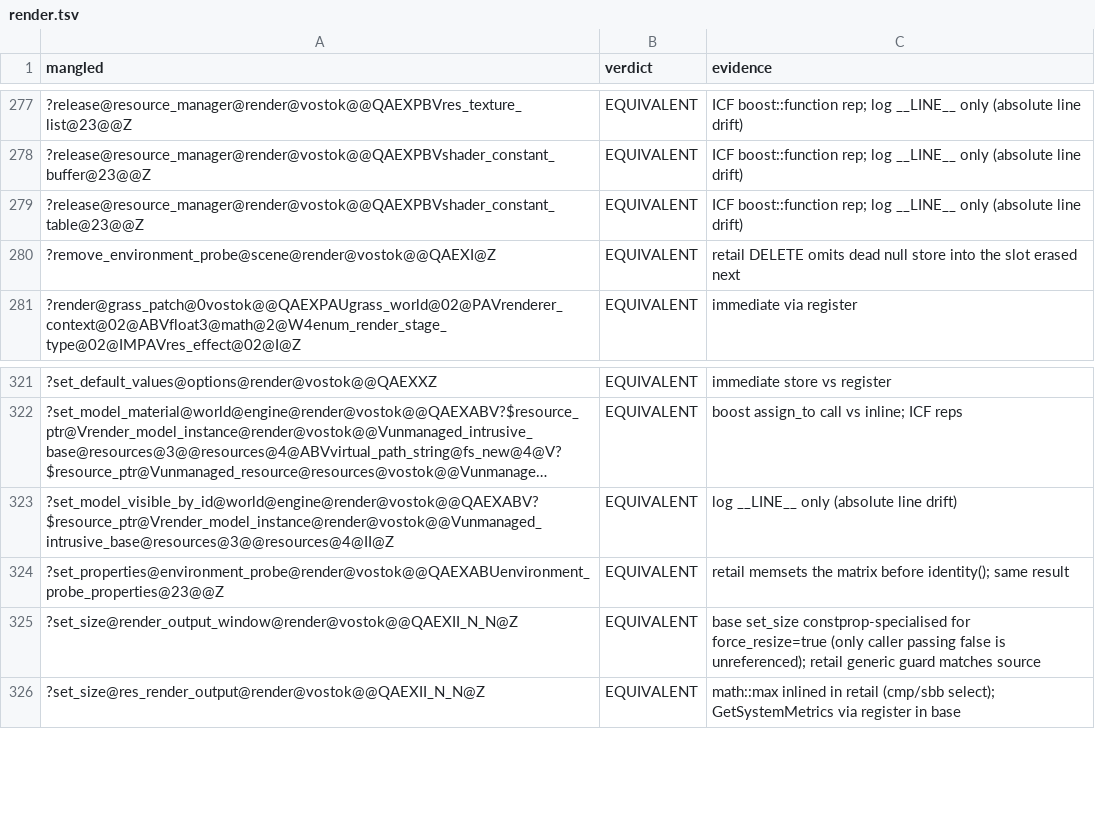
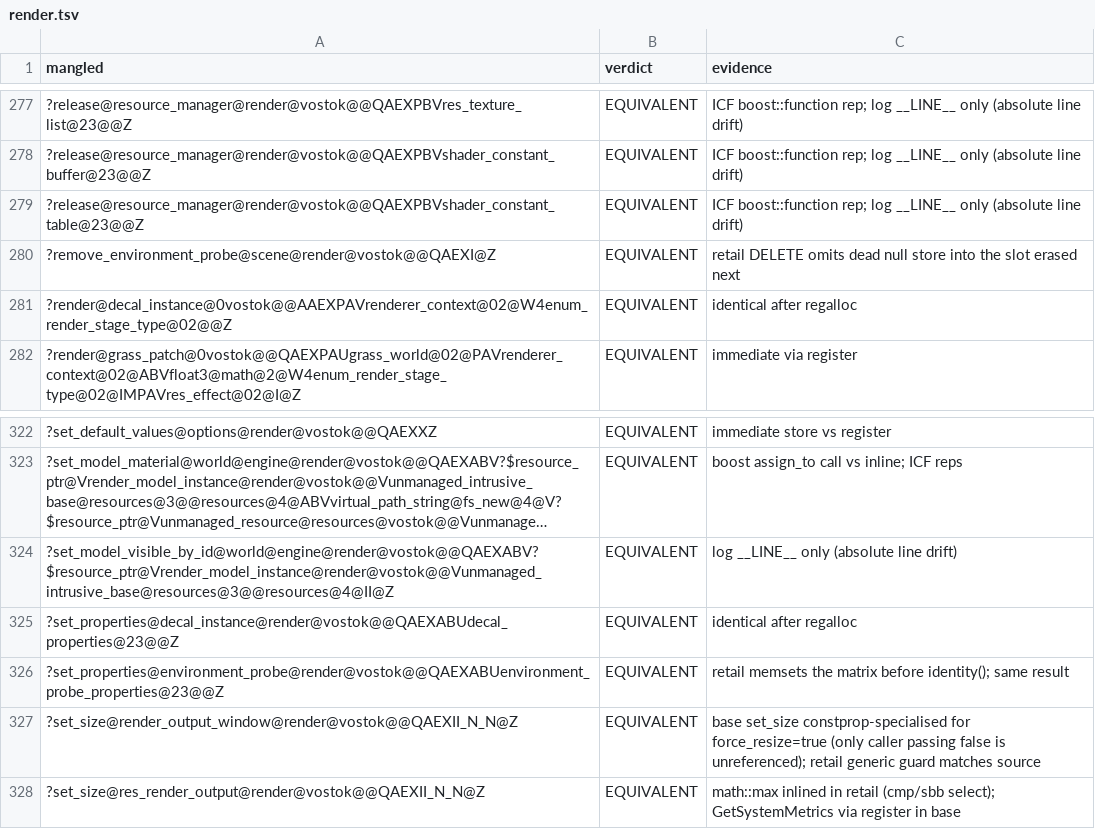
Before and after one commit to srp-survarium/vostok, a TSV file: docs/binary_matching/behavior_audit/render.tsv, drawn as a sheet; only a part is shown, gaps mark what is left out; long unchanged cells end in ….

```diff
--- a/docs/binary_matching/behavior_audit/render.tsv
+++ b/docs/binary_matching/behavior_audit/render.tsv
@@ -280,2 +280,3 @@ mangled	verdict	evidence
 ?remove_environment_probe@scene@render@vostok@@QAEXI@Z	EQUIVALENT	retail DELETE omits dead null store into the slot erased next
+?render@decal_instance@0vostok@@AAEXPAVrenderer_context@02@W4enum_render_stage_type@02@@Z	EQUIVALENT	identical after regalloc
 ?render@grass_patch@0vostok@@QAEXPAUgrass_world@02@PAVrenderer_context@02@ABVfloat3@math@2@W4enum_render_stage_type@02@IMPAVres_effect@02@I@Z	EQUIVALENT	immediate via register
@@ -323,2 +324,3 @@ mangled	verdict	evidence
 ?set_model_visible_by_id@world@engine@render@vostok@@QAEXABV?$resource_ptr@Vrender_model_instance@render@vostok@@Vunmanaged_intrusive_base@resources@3@@resources@4@II@Z	EQUIVALENT	log __LINE__ only (absolute line drift)
+?set_properties@decal_instance@render@vostok@@QAEXABUdecal_properties@23@@Z	EQUIVALENT	identical after regalloc
 ?set_properties@environment_probe@render@vostok@@QAEXABUenvironment_probe_properties@23@@Z	EQUIVALENT	retail memsets the matrix before identity(); same result
```
